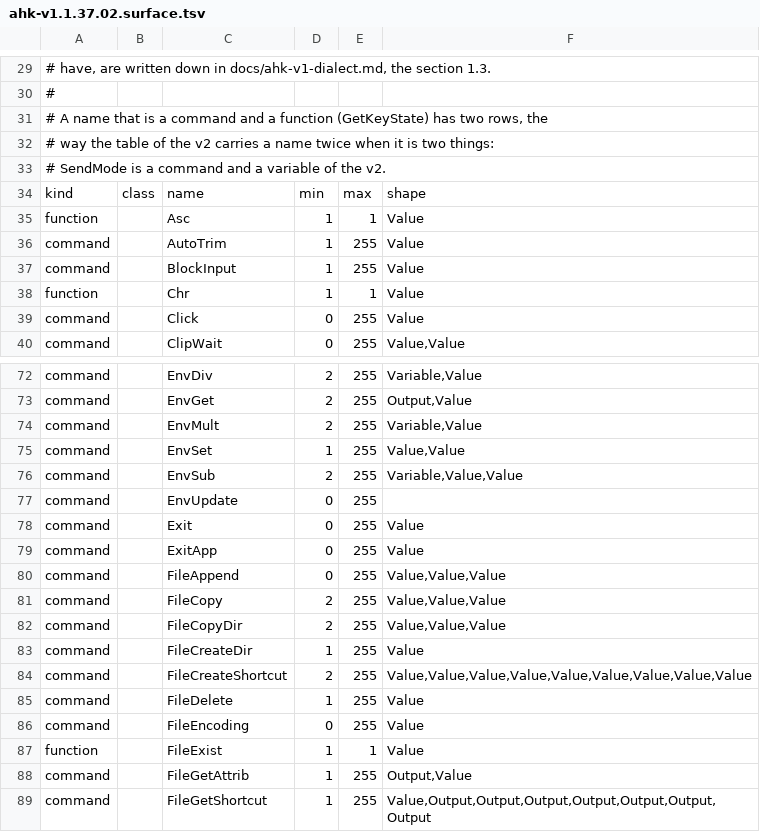
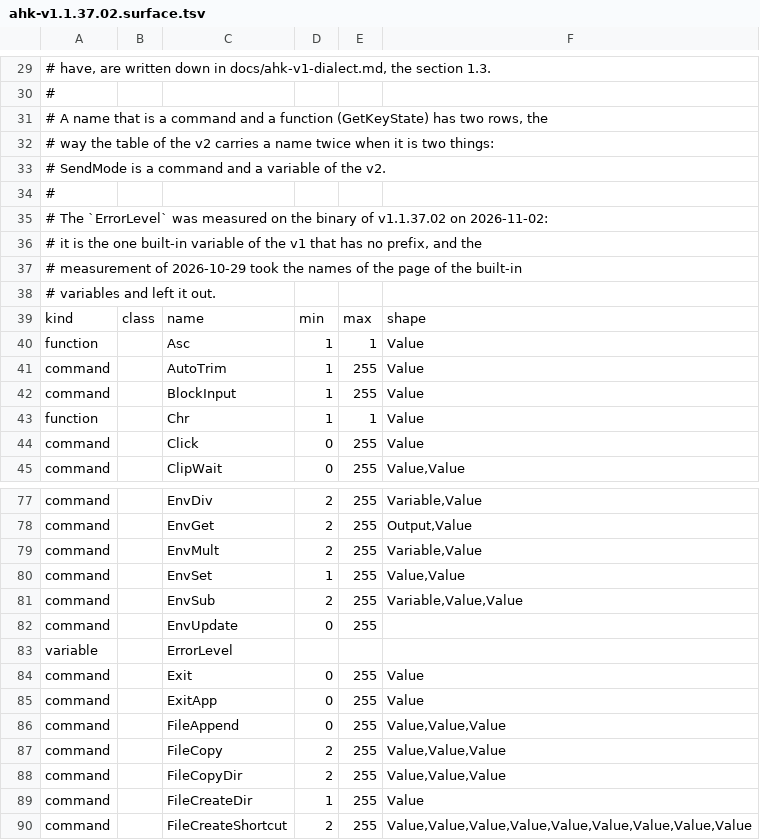
Before and after one commit to danalec/ahk, a TSV file: crates/ahk/reference/ahk-v1.1.37.02.surface.tsv, drawn as a sheet; only a part is shown, gaps mark what is left out; the shorter side is filled out with more unchanged rows; the diff names each change by its address in the sheet, - before the commit and + after, or states it on an @@ line.

Commit message:
The ErrorLevel of the v1 is the global variable of the script, and the commands that fail write it
Measured on the binary of v1.1.37.02 on 2026-11-02, the `ErrorLevel` is the
one built-in variable of the v1 that has no prefix, and the measurement of
the surface took the names of the page of the built-in variables and left it
out. The tree did not have it, and the searches of the v1 -- the
`StringGetPos` and the `StringReplace` -- put their answer there.

The block carries:

- the variable: it is zero when the script begins, `IsSet(ErrorLevel)` is
  one, and a script may write it. The value that is written is kept as it
  is -- a text stays a text -- and the operators of it are the ones of the
  v1: `ErrorLevel += 3` adds to what is there. The write of a function is a
  local one, and the global keeps the value that the machine wrote.
- the `StringGetPos`: it writes zero when it finds the text and one when it
  does not.
- the `StringReplace`: it writes the number of the replacements when the
  parameter says "useerrorlevel", and zero when it does not. The parameter
  says it when it has the word "useerrorlevel" in it, in any case, and
  wherever it is in the parameter -- and the word makes it replace every
  occurrence of the text as well. The measurement of the block of the
  searches said that the word had to begin the parameter, and it does not:
  "x UseErrorLevel" replaces every occurrence of the text.
- the file commands: the `FileAppend` writes one when there was a problem
  and zero otherwise, and the `FileCopy`, the `FileDelete`, the `FileMove`,
  the `FileRead` and the `FileSetTime` write the number of the files that
  failed. The tree refuses the wildcards, so the number is one when the
  command fails and zero when it does not.

The commands of the machine that write it as well -- the `ClipWait`, the
`DllCall` and the `Run` -- are not carried yet: theirs is the answer of the
machine and not a count of the failures. The `global ErrorLevel` is refused
by the v1, and the tree does not refuse the `global` of any built-in
variable.

The surface of the v1 has one name more: 387 entries, 278 values, 108
refusals and one pending. The AGENTS.md and the plan say so.

```diff
--- a/crates/ahk/reference/ahk-v1.1.37.02.surface.tsv
+++ b/crates/ahk/reference/ahk-v1.1.37.02.surface.tsv
+row 34: #
+row 35: # The `ErrorLevel` was measured on the binary of v1.1.37.02 on 2026-11-02:
+row 36: # it is the one built-in variable of the v1 that has no prefix, and the
+row 37: # measurement of 2026-10-29 took the names of the page of the built-in
+row 38: # variables and left it out.
+row 83: variable |  | ErrorLevel
```
Also changed, not shown: 9 other files.
